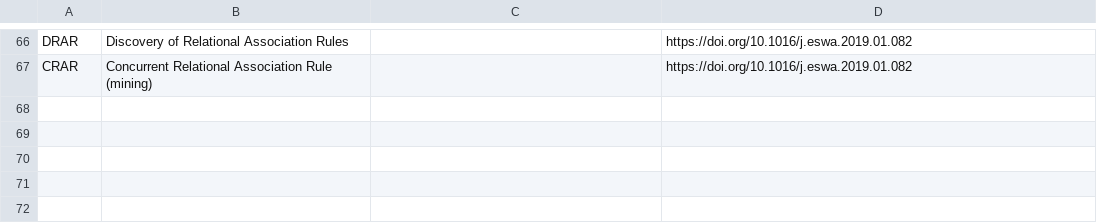
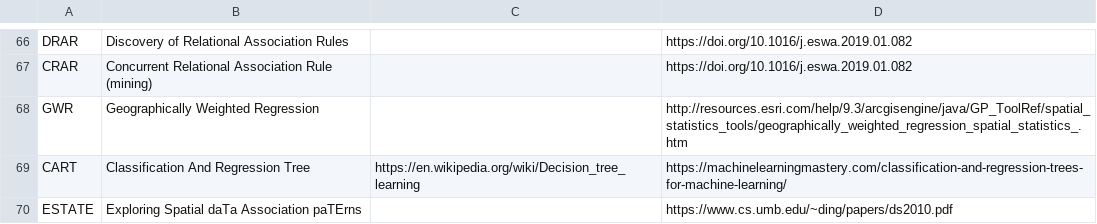
Before and after one commit to PietrH/AbbreviationsAndAcronyms, a CSV file: Abbreviations_and_Acronyms.csv, drawn as a sheet; only a part is shown, gaps mark what is left out.

Commit message:
Update Abbreviations_and_Acronyms.csv

```diff
--- a/Abbreviations_and_Acronyms.csv
+++ b/Abbreviations_and_Acronyms.csv
@@ -67 +67,4 @@ DRAR,Discovery of Relational Association Rules,,https://doi.org/10.1016/j.eswa.2
 CRAR,Concurrent Relational Association Rule (mining),,https://doi.org/10.1016/j.eswa.2019.01.082
+GWR,Geographically Weighted Regression,,http://resources.esri.com/help/9.3/arcgisengine/java/GP_ToolRef/spatial_statistics_tools/geographically_weighted_regression_spatial_statistics_.htm
+CART,Classification And Regression Tree,https://en.wikipedia.org/wiki/Decision_tree_learning,https://machinelearningmastery.com/classification-and-regression-trees-for-machine-learning/
+ESTATE,Exploring Spatial daTa Association paTErns,,https://www.cs.umb.edu/~ding/papers/ds2010.pdf
```
